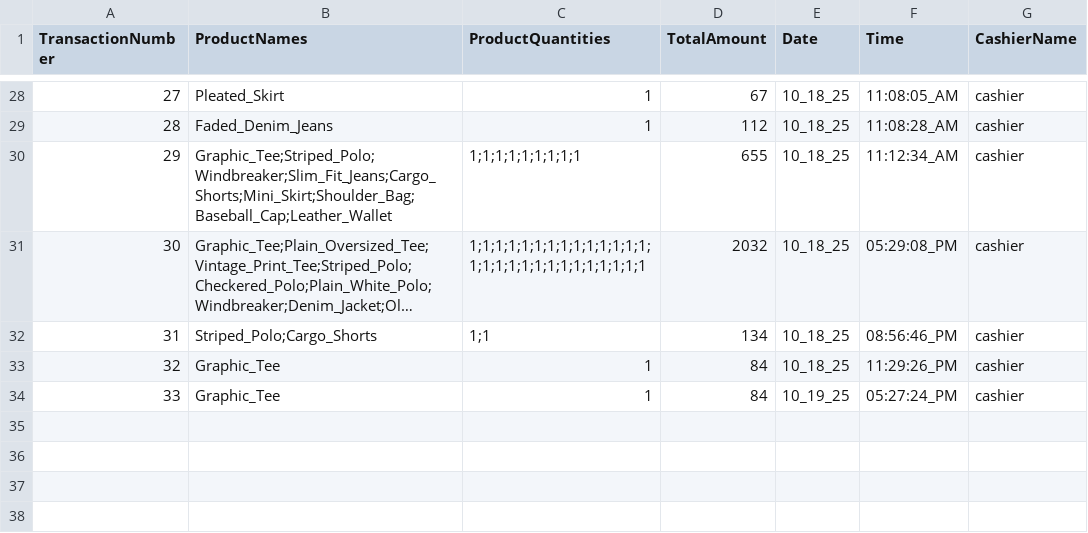
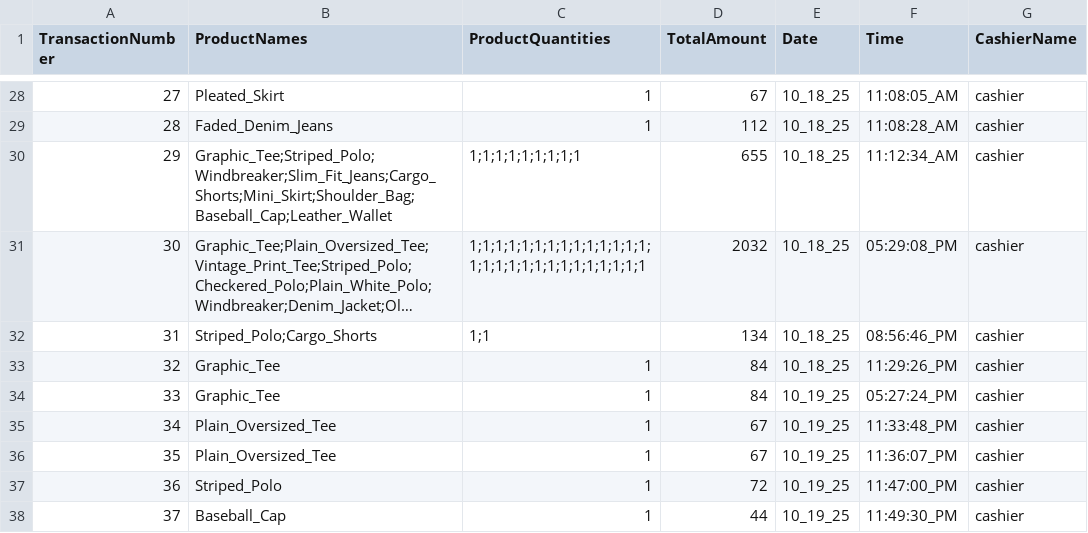
Before and after one commit to 0xRa1n/POSSystem, a CSV file: database/transactions/cashierTransactions.csv, drawn as a sheet; only a part is shown, gaps mark what is left out; long unchanged cells end in …; the diff names each change by its address in the sheet, - before the commit and + after, or states it on an @@ line.

```diff
--- a/database/transactions/cashierTransactions.csv
+++ b/database/transactions/cashierTransactions.csv
+row 35: 34 | Plain_Oversized_Tee | 1 | 67 | 10_19_25 | 11:33:48_PM | cashier
+row 36: 35 | Plain_Oversized_Tee | 1 | 67 | 10_19_25 | 11:36:07_PM | cashier
+row 37: 36 | Striped_Polo | 1 | 72 | 10_19_25 | 11:47:00_PM | cashier
+row 38: 37 | Baseball_Cap | 1 | 44 | 10_19_25 | 11:49:30_PM | cashier
```
Also changed, not shown: database/logs/productsLogs.csv, database/products.csv, 3 other files.
